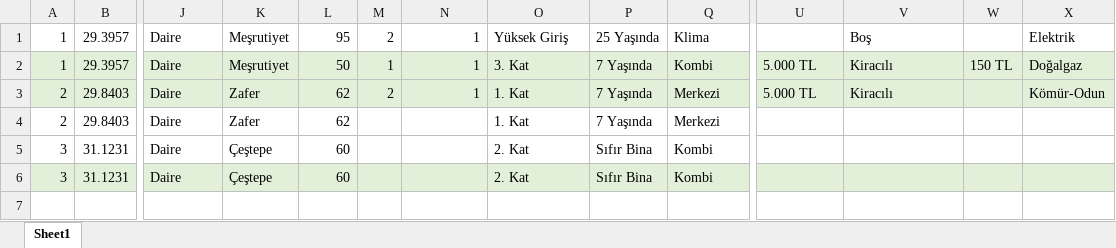
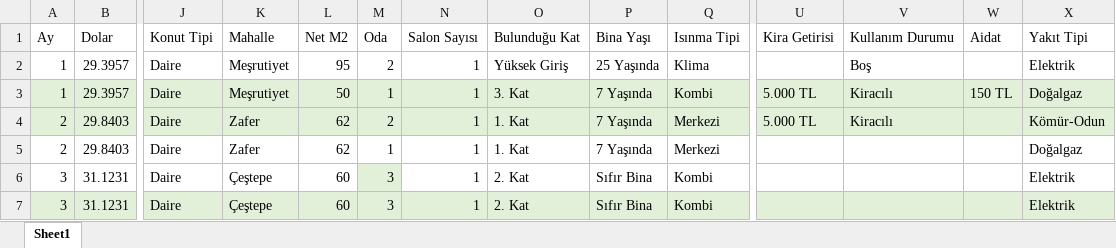
Before and after one commit to AuroraDuke/Aydin-Tr_House_Price, an Excel workbook: Aydın,TR_House_Price/aydın_house_price.xlsx, sheet Sheet1, drawn as a sheet; only a part is shown, gaps mark what is left out; values as stored, in another font and other column widths than the file's, no borders; addresses are those after the commit; rows hold the shown columns only; the diff names each change by its address in the sheet, - before the commit and + after, or states it on an @@ line.

Commit message:
Update aydın_house_price.xlsx

```diff
--- a/Aydın,TR_House_Price/aydın_house_price.xlsx (sheet Sheet1)
+++ b/Aydın,TR_House_Price/aydın_house_price.xlsx (sheet Sheet1)
+row 1: Ay | Dolar | Konut Tipi | Mahalle | Net M2 | Oda | Salon Sayısı | Bulunduğu Kat | Bina Yaşı | Isınma Tipi | Kira Getirisi | Kullanım Durumu | Aidat | Yakıt Tipi
-M5: (empty)
+M5: 1
-N5:N7: (empty)
+N5:N7: 1
-X5: (empty)
+X5: Doğalgaz
-M6:M7: (empty)
+M6:M7: 3
-M6 fill: none
+M6 fill: #E2F0D9
-X6:X7: (empty)
+X6:X7: Elektrik
```
